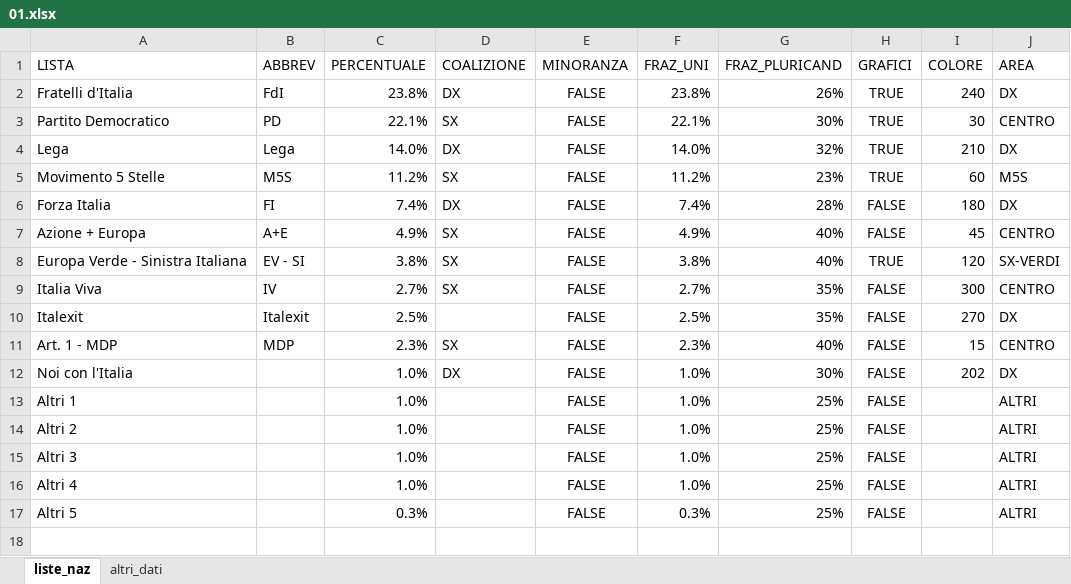
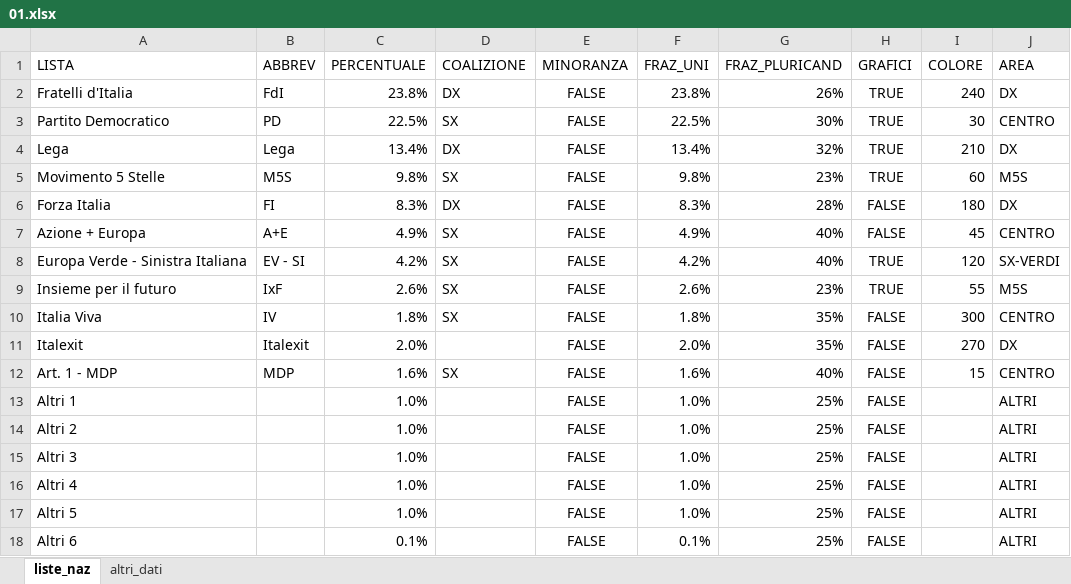
Before and after one commit to fornaeffe/elezioni, an Excel workbook: dati_2023/01.xlsx, sheet liste_naz, drawn as a sheet; values as stored, in another font and other column widths than the file's, no borders; removed rows and columns are numbered as before the commit, all else as after; the diff names each change by its address in the sheet, - before the commit and + after, or states it on an @@ line.

Commit message:
Fix pluricandidature nello stesso collegio

```diff
--- a/dati_2023/01.xlsx (sheet liste_naz)
+++ b/dati_2023/01.xlsx (sheet liste_naz)
-C3 (PERCENTUALE): 22.1%
+C3 (PERCENTUALE): 22.5%
-F3 (FRAZ_UNI): 22.1%
+F3 (FRAZ_UNI): 22.5%
-C4 (PERCENTUALE): 14.0%
+C4 (PERCENTUALE): 13.4%
-F4 (FRAZ_UNI): 14.0%
+F4 (FRAZ_UNI): 13.4%
-C5 (PERCENTUALE): 11.2%
+C5 (PERCENTUALE): 9.8%
-F5 (FRAZ_UNI): 11.2%
+F5 (FRAZ_UNI): 9.8%
-C6 (PERCENTUALE): 7.4%
+C6 (PERCENTUALE): 8.3%
-F6 (FRAZ_UNI): 7.4%
+F6 (FRAZ_UNI): 8.3%
-C8 (PERCENTUALE): 3.8%
+C8 (PERCENTUALE): 4.2%
-F8 (FRAZ_UNI): 3.8%
+F8 (FRAZ_UNI): 4.2%
+row 9: Insieme per il futuro | IxF | 2.6% | SX | FALSE | 2.6% | 23% | TRUE | 55 | M5S
-C10 (PERCENTUALE): 2.7%
+C10 (PERCENTUALE): 1.8%
-F10 (FRAZ_UNI): 2.7%
+F10 (FRAZ_UNI): 1.8%
-C11 (PERCENTUALE): 2.5%
+C11 (PERCENTUALE): 2.0%
-F11 (FRAZ_UNI): 2.5%
+F11 (FRAZ_UNI): 2.0%
-C12 (PERCENTUALE): 2.3%
+C12 (PERCENTUALE): 1.6%
-F12 (FRAZ_UNI): 2.3%
+F12 (FRAZ_UNI): 1.6%
-row 12: Noi con l'Italia |  | 1.0% | DX | FALSE | 1.0% | 30% | FALSE | 202 | DX
-C17 (PERCENTUALE): 0.3%
+C17 (PERCENTUALE): 1.0%
-F17 (FRAZ_UNI): 0.3%
+F17 (FRAZ_UNI): 1.0%
+row 18: Altri 6 |  | 0.1% |  | FALSE | 0.1% | 25% | FALSE |  | ALTRI
```
Also changed, not shown: sheet altri_dati, 1 other file.
